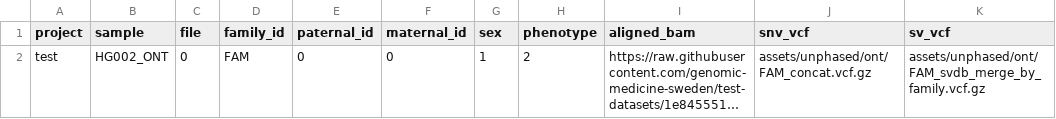
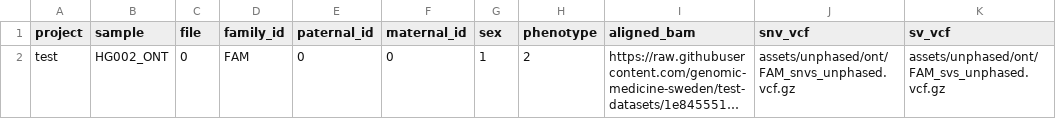
Before and after one commit to aksenia/nallo, a CSV file: assets/samplesheet_ont_vcf.csv, drawn as a sheet; long unchanged cells end in …; the diff names each change by its address in the sheet, - before the commit and + after, or states it on an @@ line.

Commit message:
refactor: rename unphased output paths and fixture files
Remove the unphased/ subdirectory from pre-phasing family VCF outputs;
embed "unphased" in the filename instead:
  snvs/family/{id}/unphased/{id}_concat.vcf.gz  → snvs/family/{id}/{id}_snvs_unphased.vcf.gz
  svs/family/{id}/unphased/{id}_svdb_merge_by_family.vcf.gz → svs/family/{id}/{id}_svs_unphased.vcf.gz

Rename matching test fixture files in assets/unphased/ and update all
samplesheet CSV references. Replace the dynamic temp-file samplesheet
in samplesheet_ont_vcf.nf.test with a static assets/samplesheet_ont_vcf_hg002.csv.
Update docs/output.md and docs/usage.md to reflect the new paths.

```diff
--- a/assets/samplesheet_ont_vcf.csv
+++ b/assets/samplesheet_ont_vcf.csv
-J2 (snv_vcf): assets/unphased/ont/FAM_concat.vcf.gz
+J2 (snv_vcf): assets/unphased/ont/FAM_snvs_unphased.vcf.gz
-K2 (sv_vcf): assets/unphased/ont/FAM_svdb_merge_by_family.vcf.gz
+K2 (sv_vcf): assets/unphased/ont/FAM_svs_unphased.vcf.gz
```
Also changed, not shown: assets/samplesheet_vcf.csv, 17 other files.
